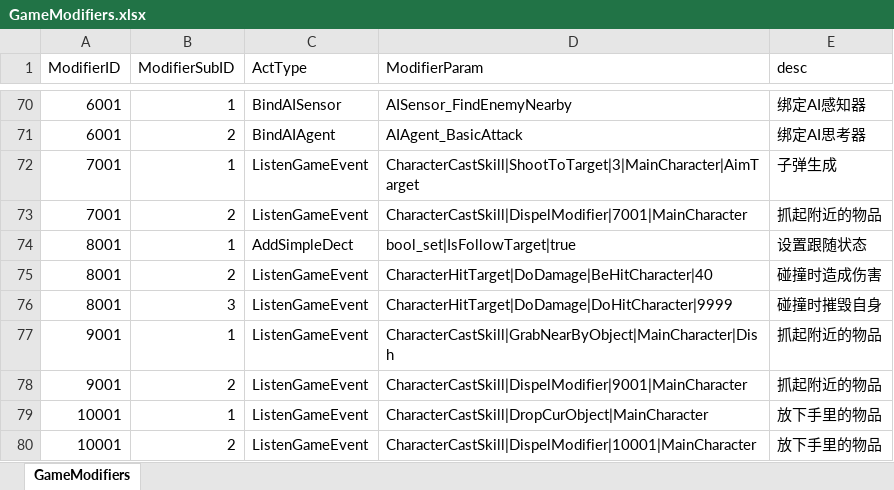
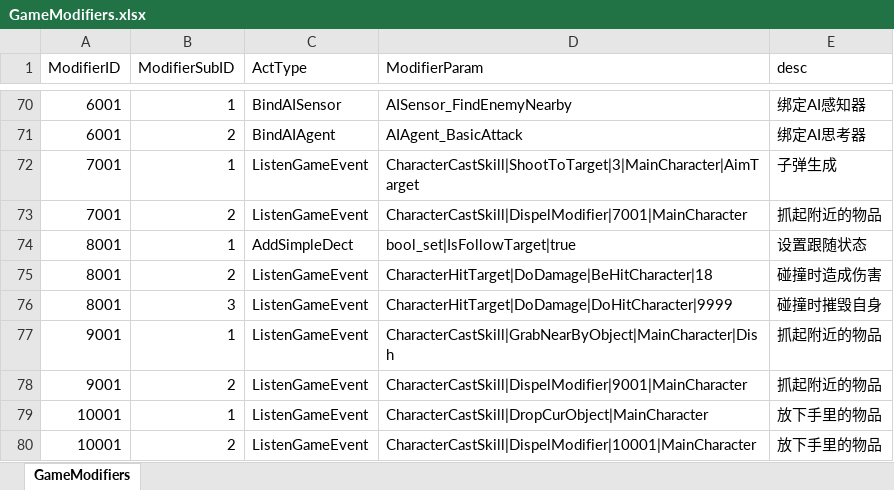
Before and after one commit to WXC-HUB/Project3D, an Excel workbook: Assets/Configs/GameModifiers.xlsx, sheet GameModifiers, drawn as a sheet; only a part is shown, gaps mark what is left out; values as stored, in another font and other column widths than the file's, no borders; the diff names each change by its address in the sheet, - before the commit and + after, or states it on an @@ line.

```diff
--- a/Assets/Configs/GameModifiers.xlsx (sheet GameModifiers)
+++ b/Assets/Configs/GameModifiers.xlsx (sheet GameModifiers)
-D75 (ModifierParam): CharacterHitTarget|DoDamage|BeHitCharacter|40
+D75 (ModifierParam): CharacterHitTarget|DoDamage|BeHitCharacter|18
```
Also changed, not shown: 6 other files.
